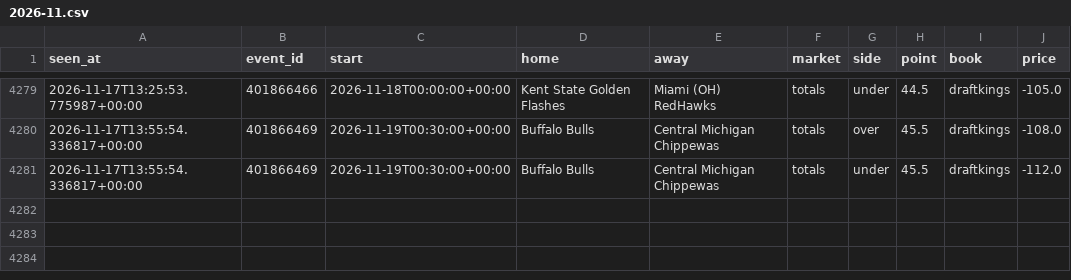
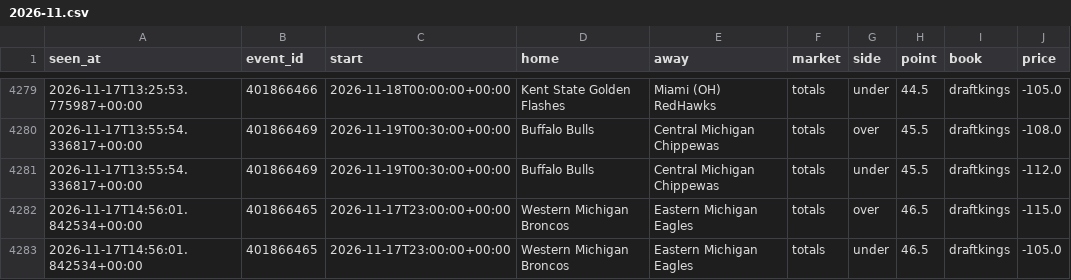
Before and after one commit to tdrey10/sports, a CSV file: data/odds/ncaaf/2026-11.csv, drawn as a sheet; only a part is shown, gaps mark what is left out; the diff names each change by its address in the sheet, - before the commit and + after, or states it on an @@ line.

```diff
--- a/data/odds/ncaaf/2026-11.csv
+++ b/data/odds/ncaaf/2026-11.csv
+row 4282: 2026-11-17T14:56:01.842534+00:00 | 401866465 | 2026-11-17T23:00:00+00:00 | Western Michigan Broncos | Eastern Michigan Eagles | totals | over | 46.5 | draftkings | -115.0
+row 4283: 2026-11-17T14:56:01.842534+00:00 | 401866465 | 2026-11-17T23:00:00+00:00 | Western Michigan Broncos | Eastern Michigan Eagles | totals | under | 46.5 | draftkings | -105.0
```
Also changed, not shown: data/odds/nba/2026-11.csv, data/odds/nhl/2026-11.csv, 10 other files.
